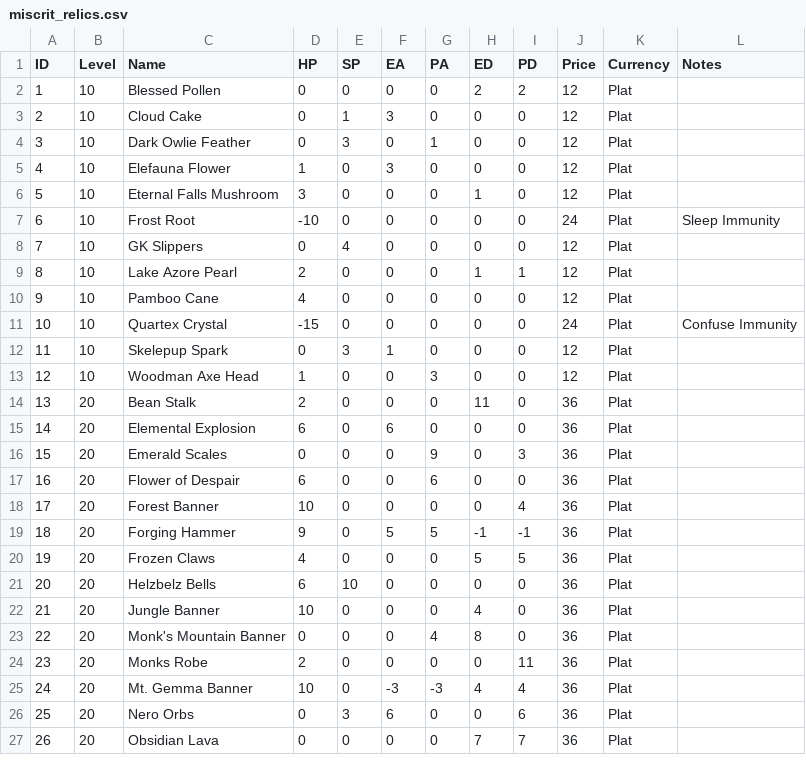
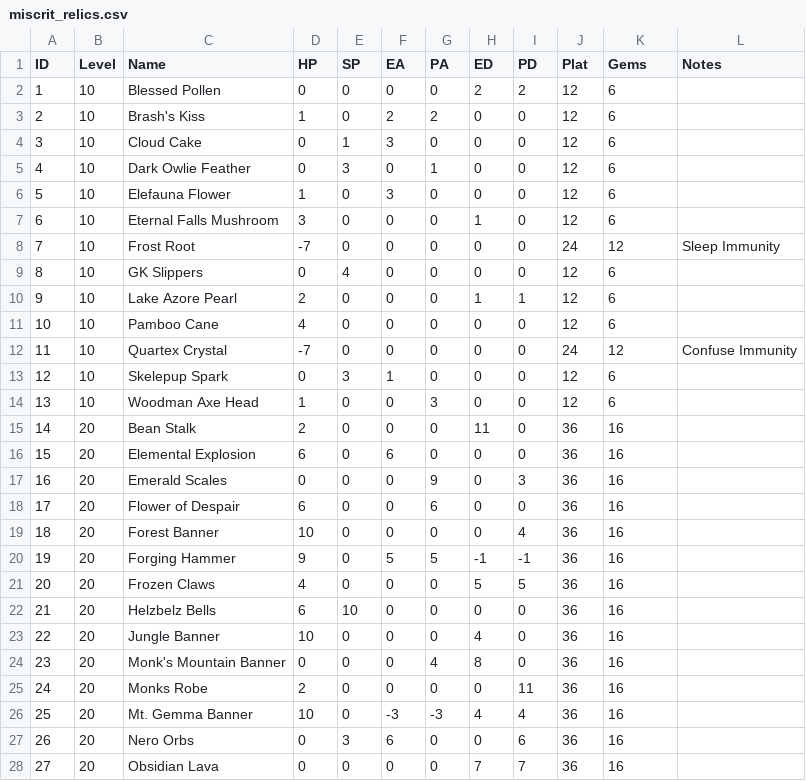
Before and after one commit to zaxnite/Miscrits_Nexus, a CSV file: data/miscrit_relics.csv, drawn as a sheet; only a part is shown; addresses are those after the commit; the diff covers the shown part only; the diff names each change by its address in the sheet, - before the commit and + after, or states it on an @@ line.

Commit message:
Add Miscrits 657-665; update data & scraper
Add new Miscrit entries (IDs 657–665) to miscrit_database.csv and append their moves to moves_database.csv. Normalize and update miscrit_relics.csv header/columns (replace Currency with Plat/Gems and adjust entries/values). Update scraper scripts: expand working_index in backend/scraper/miscrit_database.py to list(range(658, 666)) and refresh the 'miscrits' list in backend/scraper/miscrit_updater.py to include the new/updated names so the scrapers target the new IDs.

```diff
--- a/data/miscrit_relics.csv
+++ b/data/miscrit_relics.csv
-J1: Price
+J1: Plat
-K1: Currency
+K1: Gems
-K2 (Gems): Plat
+K2 (Gems): 6
+row 3: 2 | 10 | Brash's Kiss | 1 | 0 | 2 | 2 | 0 | 0 | 12 | 6
@@ column A (ID) renumbered from row 4 down @@
-K4:K7 (Gems): Plat
+K4:K7 (Gems): 6
-D8 (HP): -10
+D8 (HP): -7
-K8 (Gems): Plat
+K8 (Gems): 12
-K9:K11 (Gems): Plat
+K9:K11 (Gems): 6
-D12 (HP): -15
+D12 (HP): -7
-K12 (Gems): Plat
+K12 (Gems): 12
-K13:K14 (Gems): Plat
+K13:K14 (Gems): 6
-K15:K28 (Gems): Plat
+K15:K28 (Gems): 16
```
Also changed, not shown: 54 edited cells elsewhere in this file, data/miscrit_database.csv, 3 other files.
